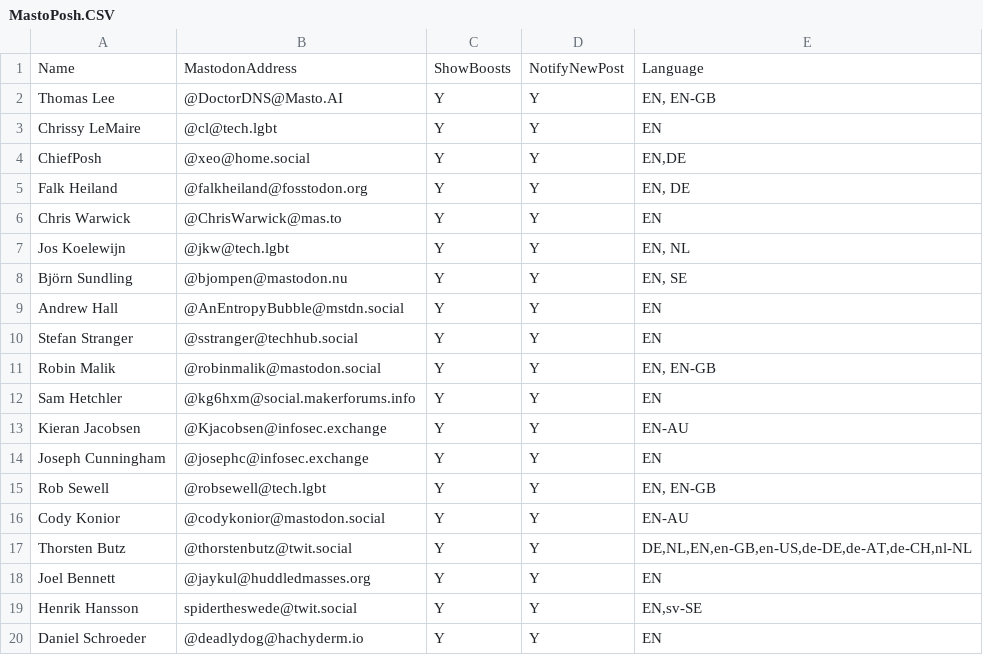
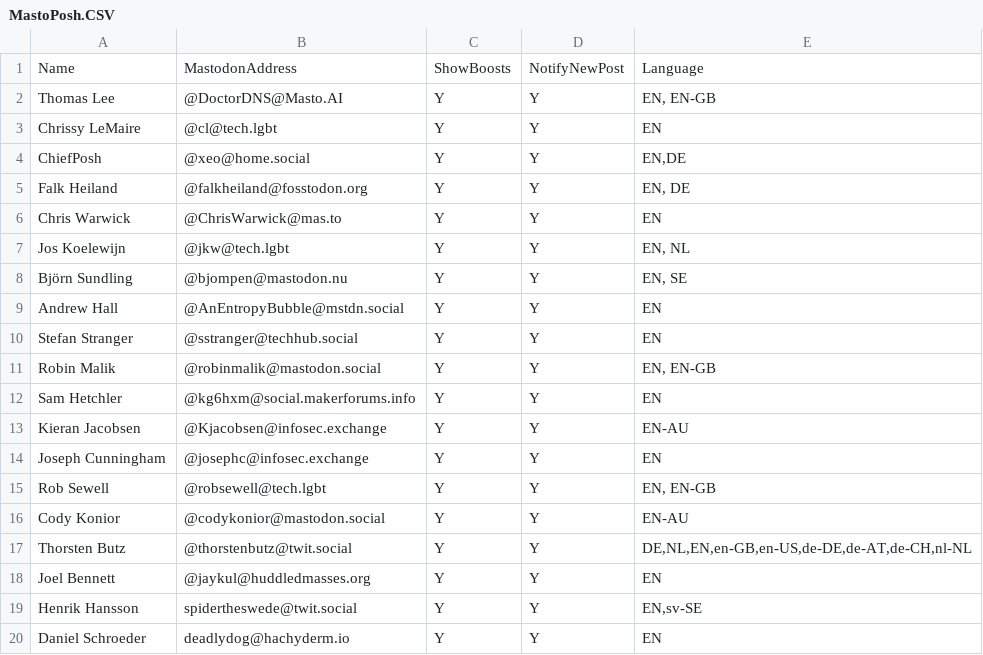
Before and after one commit to doctordns/MastoPosh, a CSV file: MastoPosh.CSV, drawn as a sheet.

Commit message:
Remove leading @ as per ReadMe instructions

```diff
--- a/MastoPosh.CSV
+++ b/MastoPosh.CSV
@@ -19,2 +19,2 @@ Joel Bennett,@jaykul@huddledmasses.org,Y,Y,EN
 Henrik Hansson,spidertheswede@twit.social,Y,Y,"EN,sv-SE"
-Daniel Schroeder,@deadlydog@hachyderm.io,Y,Y,"EN"
+Daniel Schroeder,deadlydog@hachyderm.io,Y,Y,"EN"
```
